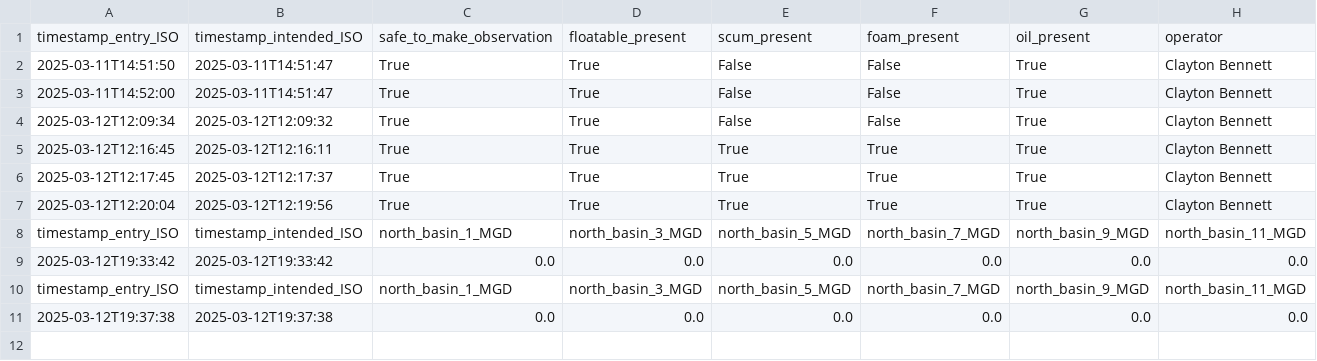
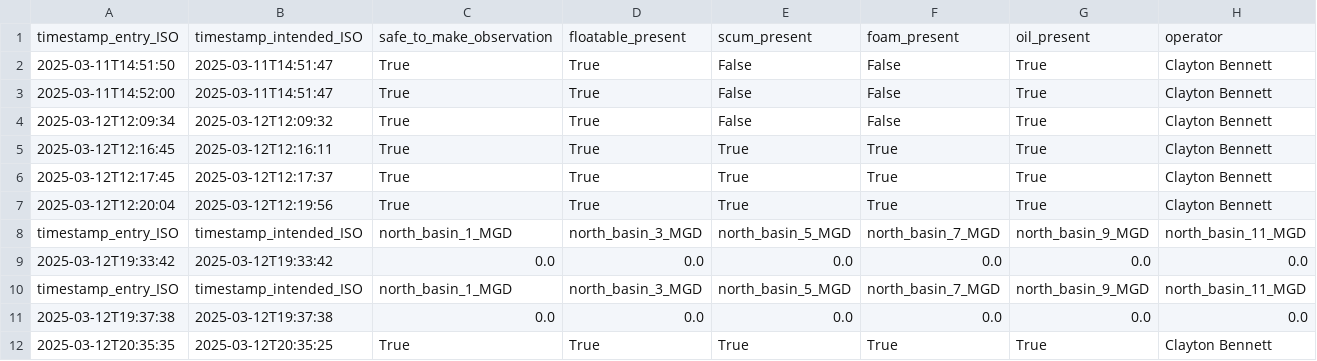
Before and after one commit to City-of-Memphis-Wastewater/maxops, a CSV file: exports/intermediate/outfall_daily_data.csv, drawn as a sheet; only a part is shown; rows hold the shown columns only; the diff names each change by its address in the sheet, - before the commit and + after, or states it on an @@ line.

```diff
--- a/exports/intermediate/outfall_daily_data.csv
+++ b/exports/intermediate/outfall_daily_data.csv
+row 12: 2025-03-12T20:35:35 | 2025-03-12T20:35:25 | True | True | True | True | True | Clayton Bennett
```
Also changed, not shown: exports/intermediate/basin_clarifier_hourly_data.csv, exports/intermediate/hourly_data.csv, 12 other files.
